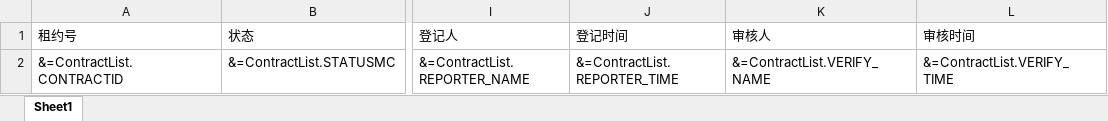
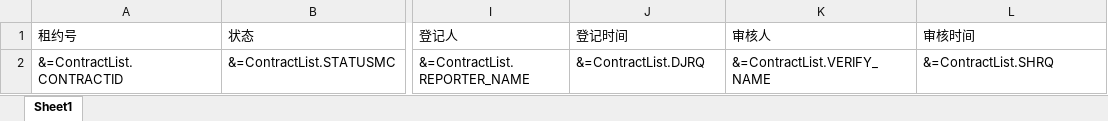
Before and after one commit to wkxuan/code, an Excel workbook: z.ERP/trunk/z.ERP.Web/File/Template/租约列表导出.xlsx, sheet Sheet1, drawn as a sheet; only a part is shown, gaps mark what is left out; values as stored, in another font and other column widths than the file's, no borders; the diff names each change by its address in the sheet, - before the commit and + after, or states it on an @@ line.

```diff
--- a/z.ERP/trunk/z.ERP.Web/File/Template/租约列表导出.xlsx (sheet Sheet1)
+++ b/z.ERP/trunk/z.ERP.Web/File/Template/租约列表导出.xlsx (sheet Sheet1)
-J2 (登记时间): &=ContractList.REPORTER_TIME
+J2 (登记时间): &=ContractList.DJRQ
-L2 (审核时间): &=ContractList.VERIFY_TIME
+L2 (审核时间): &=ContractList.SHRQ
```
Also changed, not shown: 1 other file.
